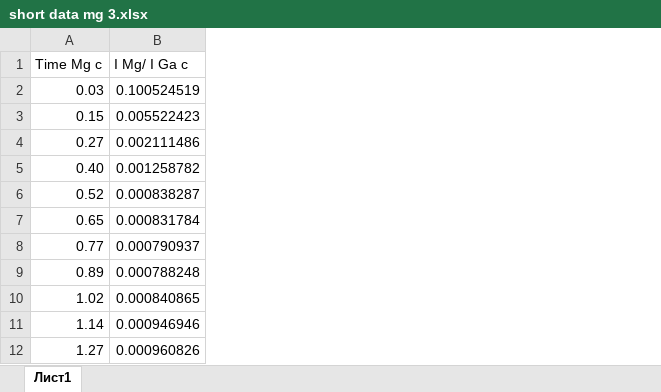
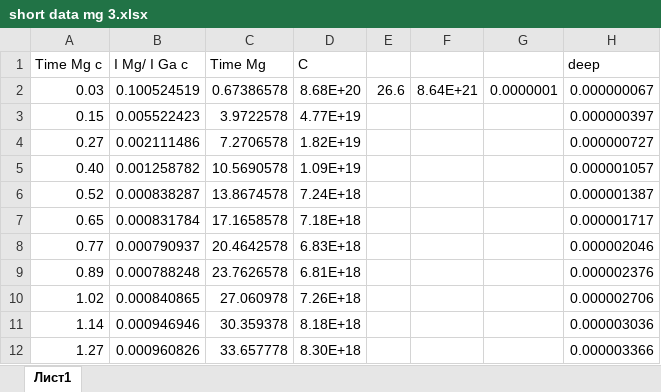
Before and after one commit to koromsergei/Python_tasks_algorithm, an Excel workbook: ITMO/homeworks/sims/attemt2/short data mg 3.xlsx, sheet Лист1, drawn as a sheet; only a part is shown; values as stored, in another font and other column widths than the file's, no borders; the diff names each change by its address in the sheet, - before the commit and + after, or states it on an @@ line.

```diff
--- a/ITMO/homeworks/sims/attemt2/short data mg 3.xlsx (sheet Лист1)
+++ b/ITMO/homeworks/sims/attemt2/short data mg 3.xlsx (sheet Лист1)
+column C (Time Mg), rows 2-12: 0.67386578 | 3.9722578 | 7.2706578 | 10.5690578 | 13.8674578 | 17.1658578 | 20.4642578 | 23.7626578 | 27.060978 | 30.359378 | 33.657778
+column D (C), rows 2-12: 8.68E+20 | 4.77E+19 | 1.82E+19 | 1.09E+19 | 7.24E+18 | 7.18E+18 | 6.83E+18 | 6.81E+18 | 7.26E+18 | 8.18E+18 | 8.30E+18
+column E, row 2: 26.6
+column F, row 2: 8.64E+21
+column G, row 2: 0.0000001
+column H (deep), rows 2-12: 0.000000067 | 0.000000397 | 0.000000727 | 0.000001057 | 0.000001387 | 0.000001717 | 0.000002046 | 0.000002376 | 0.000002706 | 0.000003036 | 0.000003366
```
Also changed, not shown: ITMO/homeworks/sims/attemt2/short data 2.xlsx, ITMO/homeworks/sims/attemt2/short data mg 2.xlsx, 5 other files.
